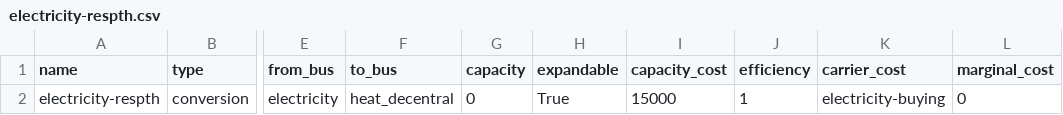
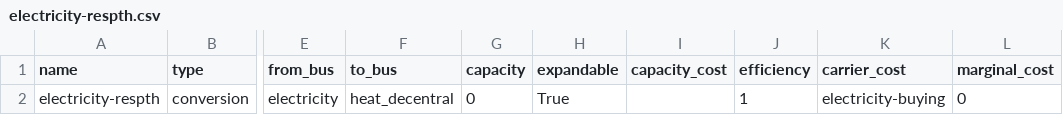
Before and after one commit to oemof-heat/district_heating_power_to_heat, a CSV file: model/000_raw/base_scenario/data/elements/electricity-respth.csv, drawn as a sheet; only a part is shown, gaps mark what is left out; the diff names each change by its address in the sheet, - before the commit and + after, or states it on an @@ line.

```diff
--- a/model/000_raw/base_scenario/data/elements/electricity-respth.csv
+++ b/model/000_raw/base_scenario/data/elements/electricity-respth.csv
-I2 (capacity_cost): 15000
+I2 (capacity_cost): (empty)
```
Also changed, not shown: model/000_raw/base_scenario/data/elements/electricity-hp.csv, model/000_raw/base_scenario/data/elements/heat-storage.csv, 3 other files.
